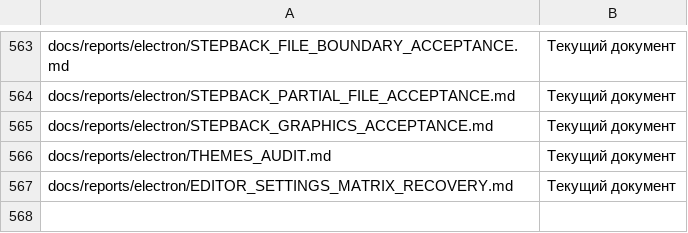
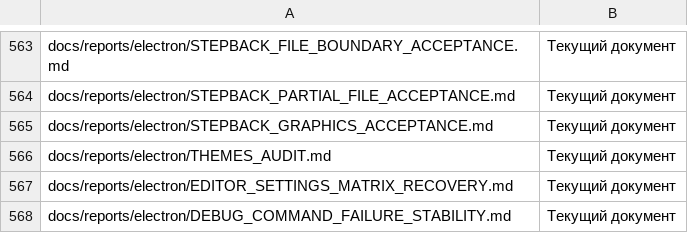
Before and after one commit to softhitssofthits-dotcom/Axiom, a CSV file: docs/registries/DOCUMENTS.csv, drawn as a sheet; only a part is shown, gaps mark what is left out.

```diff
--- a/docs/registries/DOCUMENTS.csv
+++ b/docs/registries/DOCUMENTS.csv
@@ -567 +567,2 @@ docs/reports/electron/THEMES_AUDIT.md,Текущий документ
 docs/reports/electron/EDITOR_SETTINGS_MATRIX_RECOVERY.md,Текущий документ
+docs/reports/electron/DEBUG_COMMAND_FAILURE_STABILITY.md,Текущий документ
```
Also changed, not shown: docs/plans/IDE_SHELL_FEATURE_MATRIX.csv, 22 other files.
